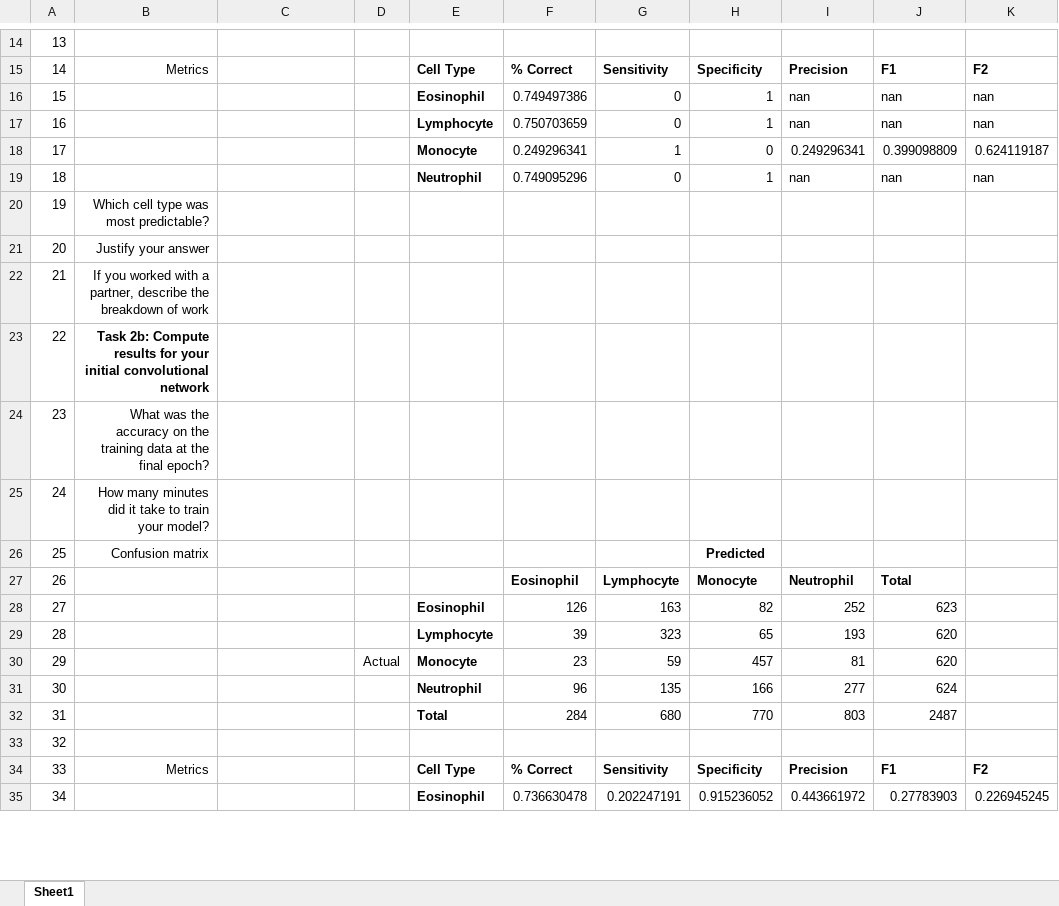
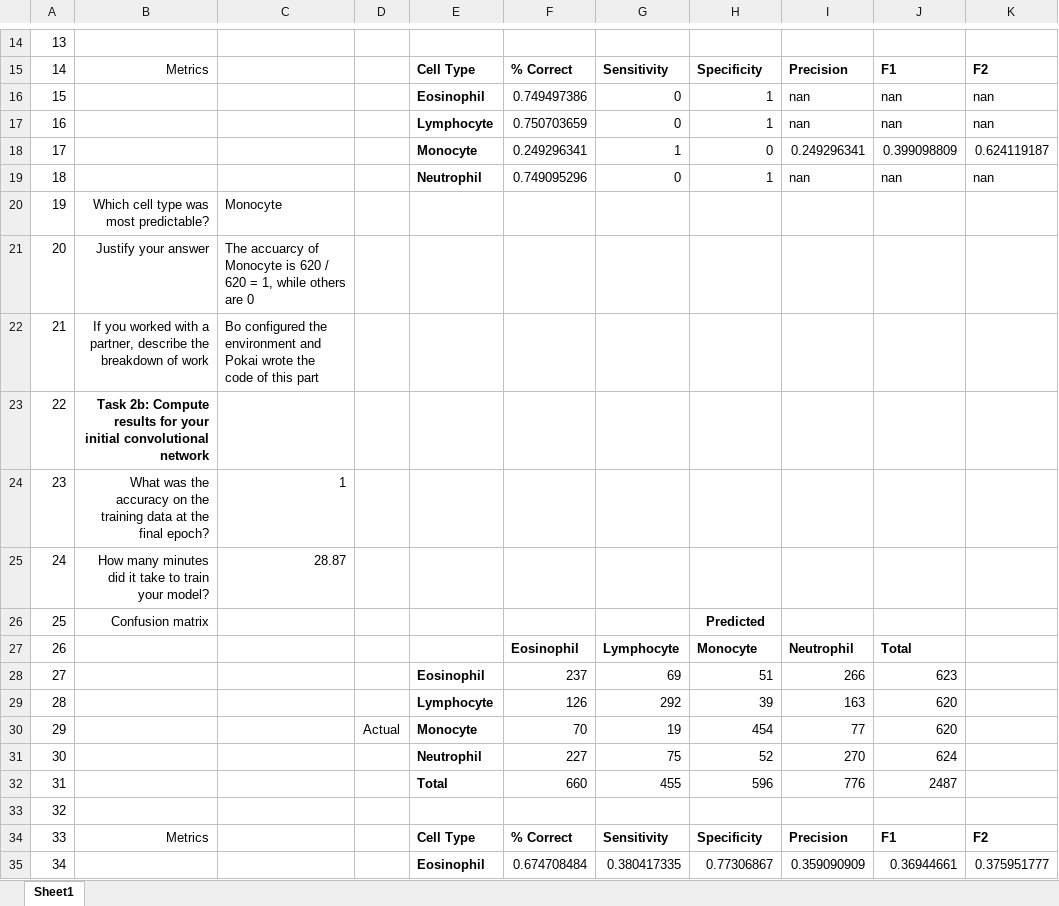
Before and after one commit to LplusKira/DSTM543-a6, an Excel workbook: A6worksheetV2.xlsx, sheet Sheet1, drawn as a sheet; only a part is shown, gaps mark what is left out; values as stored, in another font and other column widths than the file's, no borders; the diff covers the shown part only; the diff names each change by its address in the sheet, - before the commit and + after, or states it on an @@ line.

```diff
--- a/A6worksheetV2.xlsx (sheet Sheet1)
+++ b/A6worksheetV2.xlsx (sheet Sheet1)
-C20: (empty)
+C20: Monocyte
-C21: (empty)
+C21: The accuarcy of Monocyte is 620 / 620 = 1, while others are 0
-C22: (empty)
+C22: Bo configured the environment and Pokai wrote the code of this part
-C24: (empty)
+C24: 1
-C25: (empty)
+C25: 28.87
-F28: 126
+F28: 237
-G28: 163
+G28: 69
-H28: 82
+H28: 51
-I28: 252
+I28: 266
-F29: 39
+F29: 126
-G29: 323
+G29: 292
-H29: 65
+H29: 39
-I29: 193
+I29: 163
-F30: 23
+F30: 70
-G30: 59
+G30: 19
-H30: 457
+H30: 454
-I30: 81
+I30: 77
-F31: 96
+F31: 227
-G31: 135
+G31: 75
-H31: 166
+H31: 52
-I31: 277
+I31: 270
-F32: 284
+F32: 660
-G32: 680
+G32: 455
-H32: 770
+H32: 596
-I32: 803
+I32: 776
-F35: 0.736630478
+F35: 0.674708484
-G35: 0.202247191
+G35: 0.380417335
-H35: 0.915236052
+H35: 0.77306867
-I35: 0.443661972
+I35: 0.359090909
-J35: 0.27783903
+J35: 0.36944661
-K35: 0.226945245
+K35: 0.375951777
```
Also changed, not shown: 96 edited cells elsewhere in this sheet, 5 other files.
